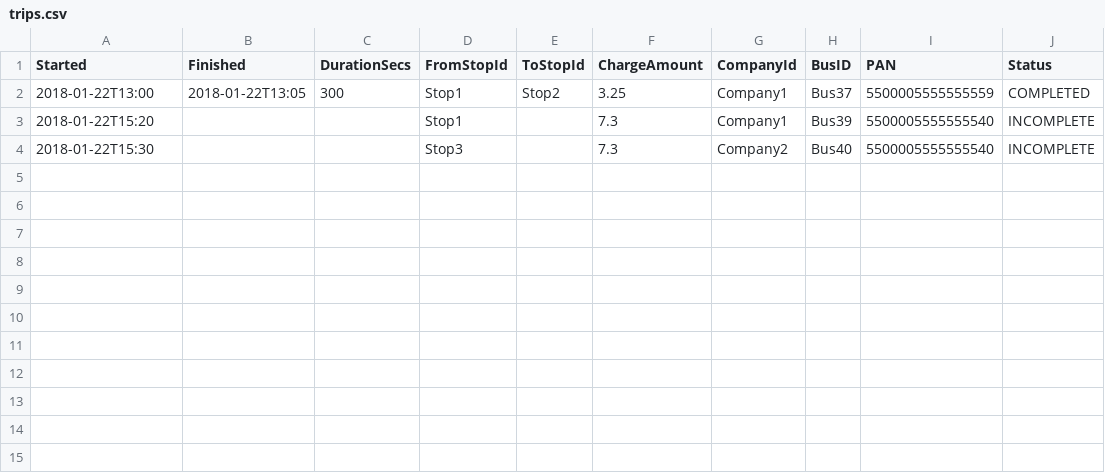
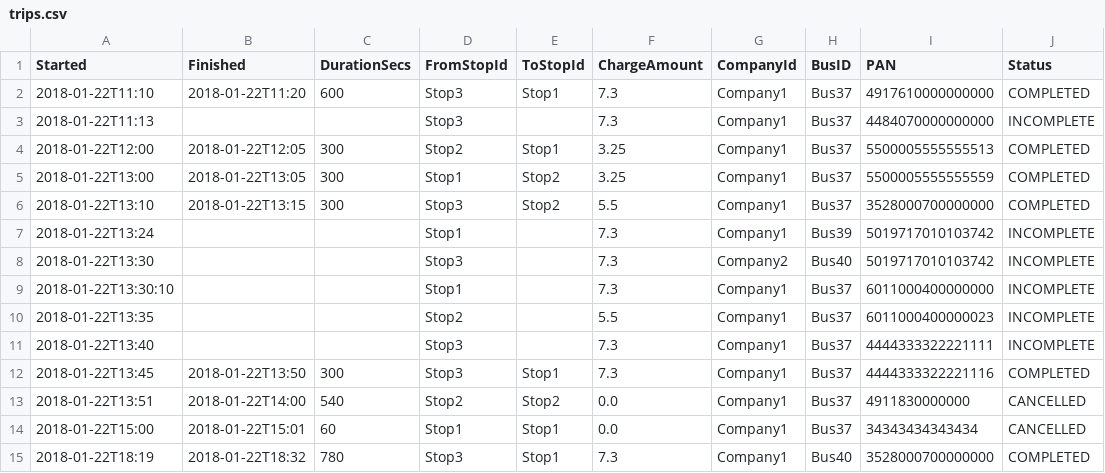
Before and after one commit to maryam1993/littlepay, a CSV file: trips.csv, drawn as a sheet.

```diff
--- a/trips.csv
+++ b/trips.csv
@@ -1,4 +1,15 @@
 Started, Finished, DurationSecs, FromStopId, ToStopId, ChargeAmount, CompanyId, BusID, PAN, Status
+2018-01-22T11:10,2018-01-22T11:20,600,Stop3,Stop1,7.3,Company1,Bus37,4917610000000000,COMPLETED
+2018-01-22T11:13,,,Stop3,,7.3,Company1,Bus37,4484070000000000,INCOMPLETE
+2018-01-22T12:00,2018-01-22T12:05,300,Stop2,Stop1,3.25,Company1,Bus37,5500005555555513,COMPLETED
 2018-01-22T13:00,2018-01-22T13:05,300,Stop1,Stop2,3.25,Company1,Bus37,5500005555555559,COMPLETED
-2018-01-22T15:20,,,Stop1,,7.3,Company1,Bus39,5500005555555540,INCOMPLETE
-2018-01-22T15:30,,,Stop3,,7.3,Company2,Bus40,5500005555555540,INCOMPLETE
+2018-01-22T13:10,2018-01-22T13:15,300,Stop3,Stop2,5.5,	Company1,Bus37,3528000700000000,COMPLETED
+2018-01-22T13:24,,,Stop1,,7.3,Company1,Bus39,5019717010103742,INCOMPLETE
+2018-01-22T13:30,,,Stop3,,7.3,Company2,Bus40,5019717010103742,INCOMPLETE
+2018-01-22T13:30:10,,,Stop1,,7.3,Company1,Bus37,6011000400000000,INCOMPLETE
+2018-01-22T13:35,,,Stop2,,5.5,Company1,Bus37,6011000400000023,INCOMPLETE
+2018-01-22T13:40,,,Stop3,,7.3,Company1,Bus37,4444333322221111,INCOMPLETE
+2018-01-22T13:45,2018-01-22T13:50,300,Stop3,Stop1,7.3,Company1,Bus37,4444333322221116,COMPLETED
+2018-01-22T13:51,2018-01-22T14:00,540,Stop2,Stop2,0.0,Company1,Bus37,4911830000000,CANCELLED
+2018-01-22T15:00,2018-01-22T15:01,60,Stop1,Stop1,0.0,Company1,Bus37,34343434343434,CANCELLED
+2018-01-22T18:19,2018-01-22T18:32,780,Stop3,Stop1,7.3,Company1,Bus40,3528000700000000,COMPLETED
```
Also changed, not shown: taps.csv, 8 other files.
